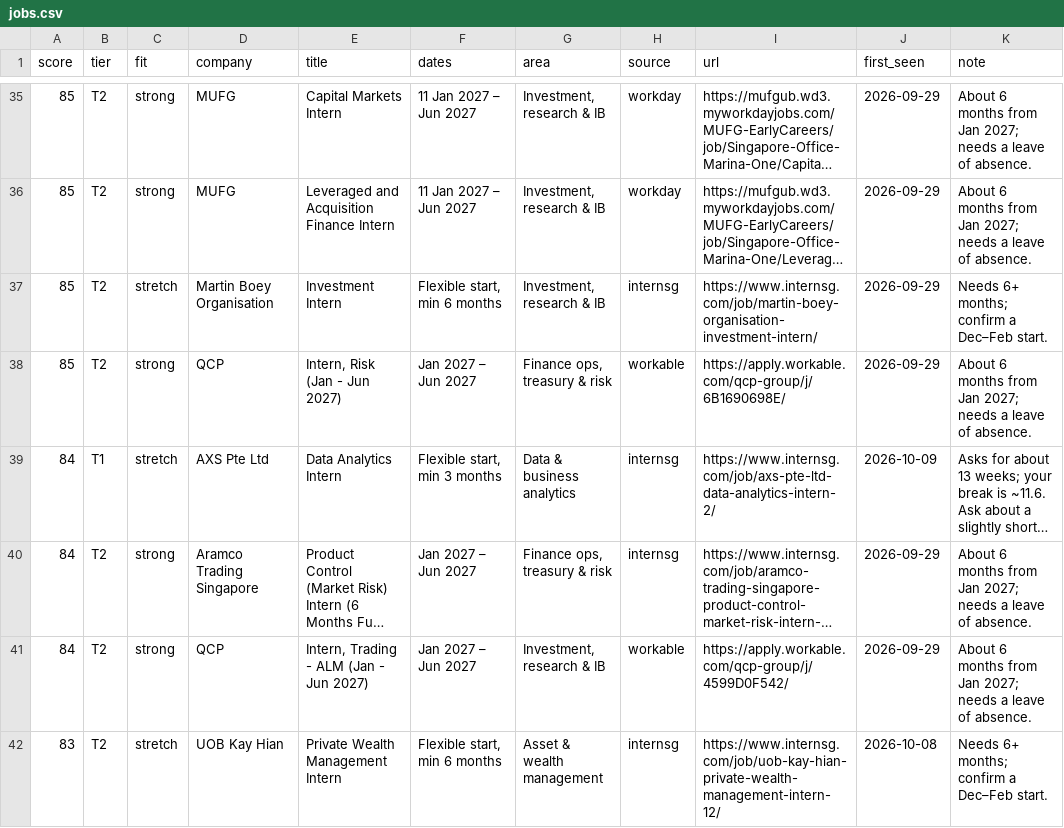
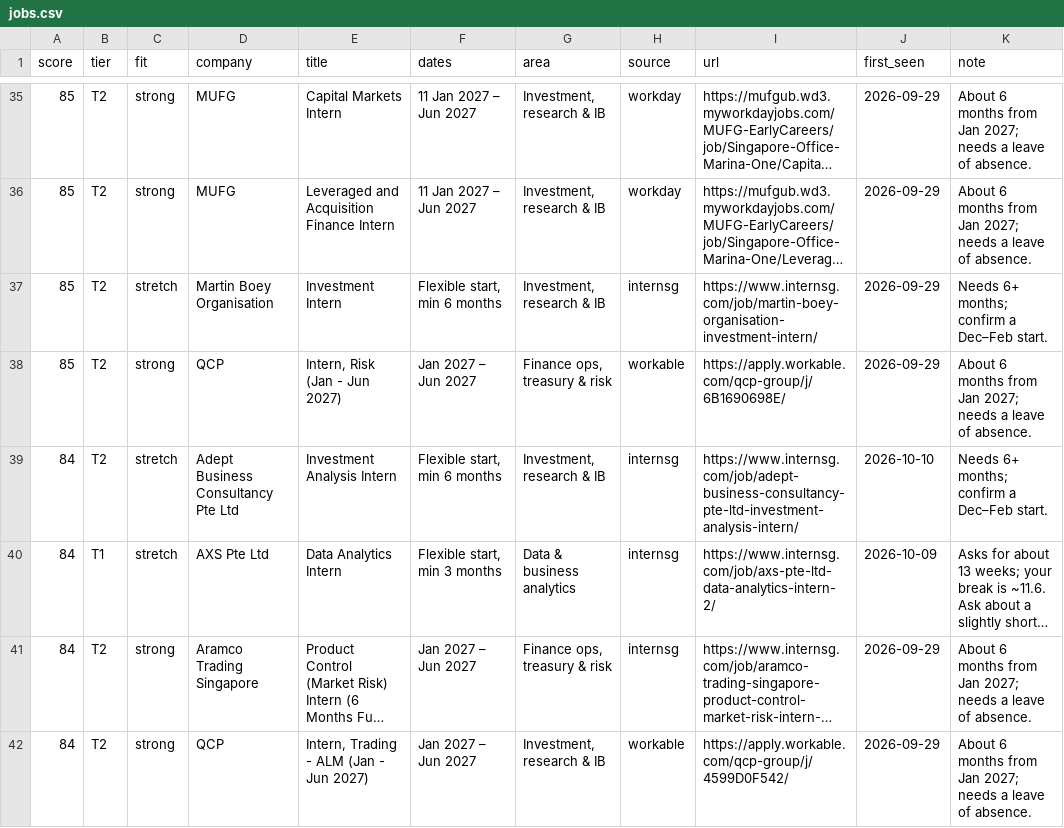
Before and after one commit to uclokm/internradar, a CSV file: data/jobs.csv, drawn as a sheet; only a part is shown, gaps mark what is left out; the shorter side is filled out with more unchanged rows; long unchanged cells end in …; the diff covers the shown part only; the diff names each change by its address in the sheet, - before the commit and + after, or states it on an @@ line.

```diff
--- a/data/jobs.csv
+++ b/data/jobs.csv
+row 39: 84 | T2 | stretch | Adept Business Consultancy Pte Ltd | Investment Analysis Intern | Flexible start, min 6 months | Investment, research & IB | internsg | https://www.internsg.com/job/adept-business-consultancy-pte-ltd-investment-analysis-intern/ | 2026-10-10 | Needs 6+ months; confirm a Dec–Feb start.
```
Also changed, not shown: 5 added rows, 2 removed rows and 1 edited cell elsewhere in this file, 3 other files.
